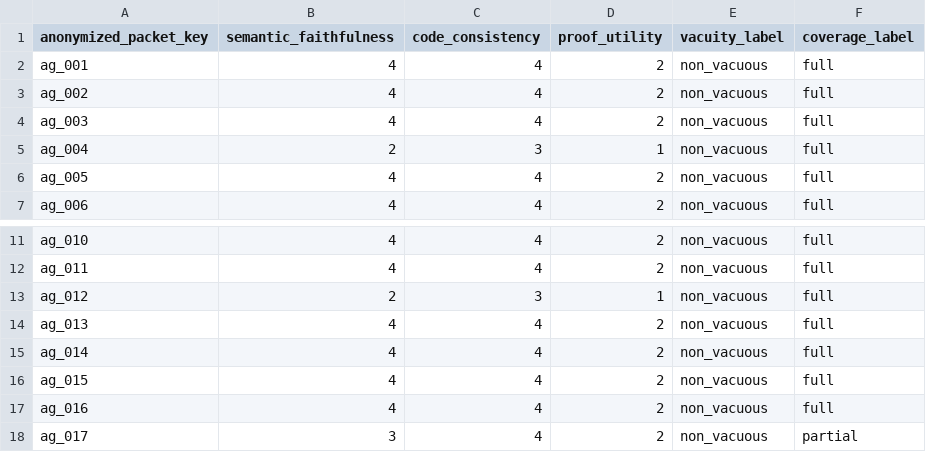
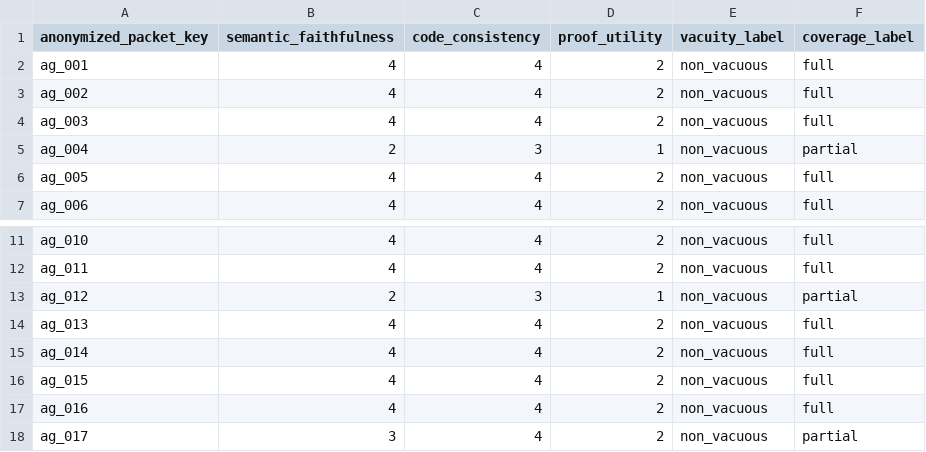
Before and after one commit to fraware/cta-benchmark, a CSV file: annotation/rater_a.csv, drawn as a sheet; only a part is shown, gaps mark what is left out.

```diff
--- a/annotation/rater_a.csv
+++ b/annotation/rater_a.csv
@@ -4,3 +4,3 @@ ag_002,4,4,2,non_vacuous,full
 ag_003,4,4,2,non_vacuous,full
-ag_004,2,3,1,non_vacuous,full
+ag_004,2,3,1,non_vacuous,partial
 ag_005,4,4,2,non_vacuous,full
@@ -12,3 +12,3 @@ ag_010,4,4,2,non_vacuous,full
 ag_011,4,4,2,non_vacuous,full
-ag_012,2,3,1,non_vacuous,full
+ag_012,2,3,1,non_vacuous,partial
 ag_013,4,4,2,non_vacuous,full
```
Also changed, not shown: annotation/agreement_raw_table.csv, annotation/external_review/strict_review_queue.csv, 31 other files.
